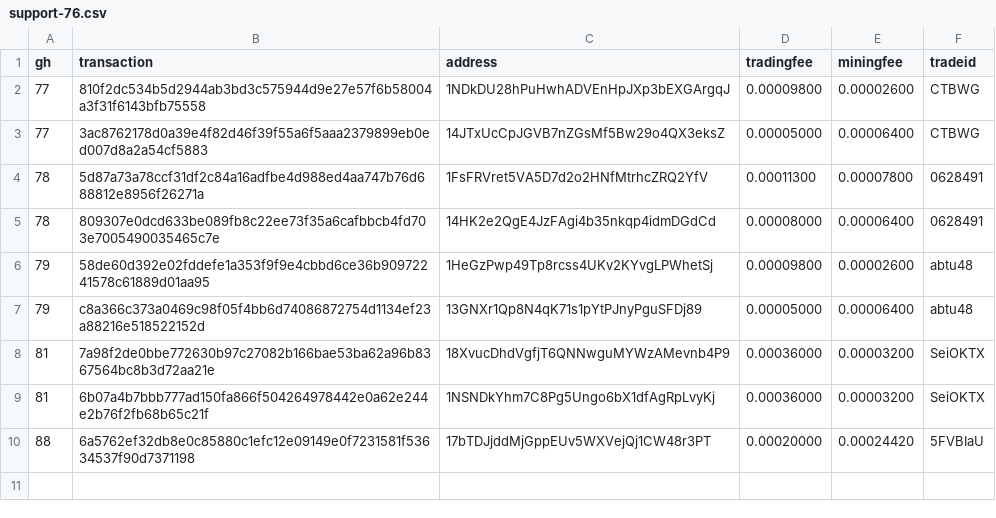
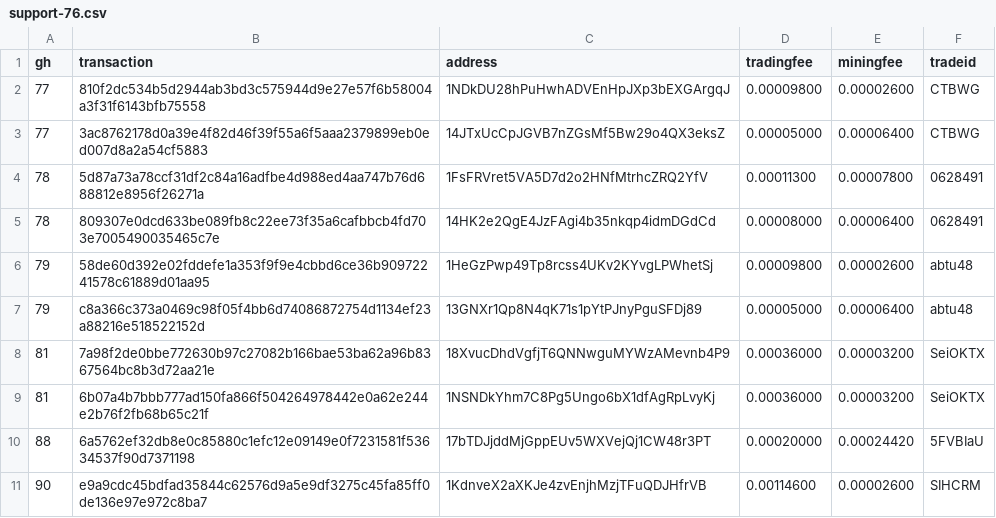
Before and after one commit to bisq-network/support, a CSV file: support-76.csv, drawn as a sheet.

Commit message:
Add txns for fee reimbursement #90

```diff
--- a/support-76.csv
+++ b/support-76.csv
@@ -10 +10,2 @@ gh,transaction,address,tradingfee,miningfee,tradeid
 88,6a5762ef32db8e0c85880c1efc12e09149e0f7231581f53634537f90d7371198,17bTDJjddMjGppEUv5WXVejQj1CW48r3PT,0.00020000,0.00024420,5FVBIaU
+90,e9a9cdc45bdfad35844c62576d9a5e9df3275c45fa85ff0de136e97e972c8ba7,1KdnveX2aXKJe4zvEnjhMzjTFuQDJHfrVB,0.00114600,0.00002600,SIHCRM
```
